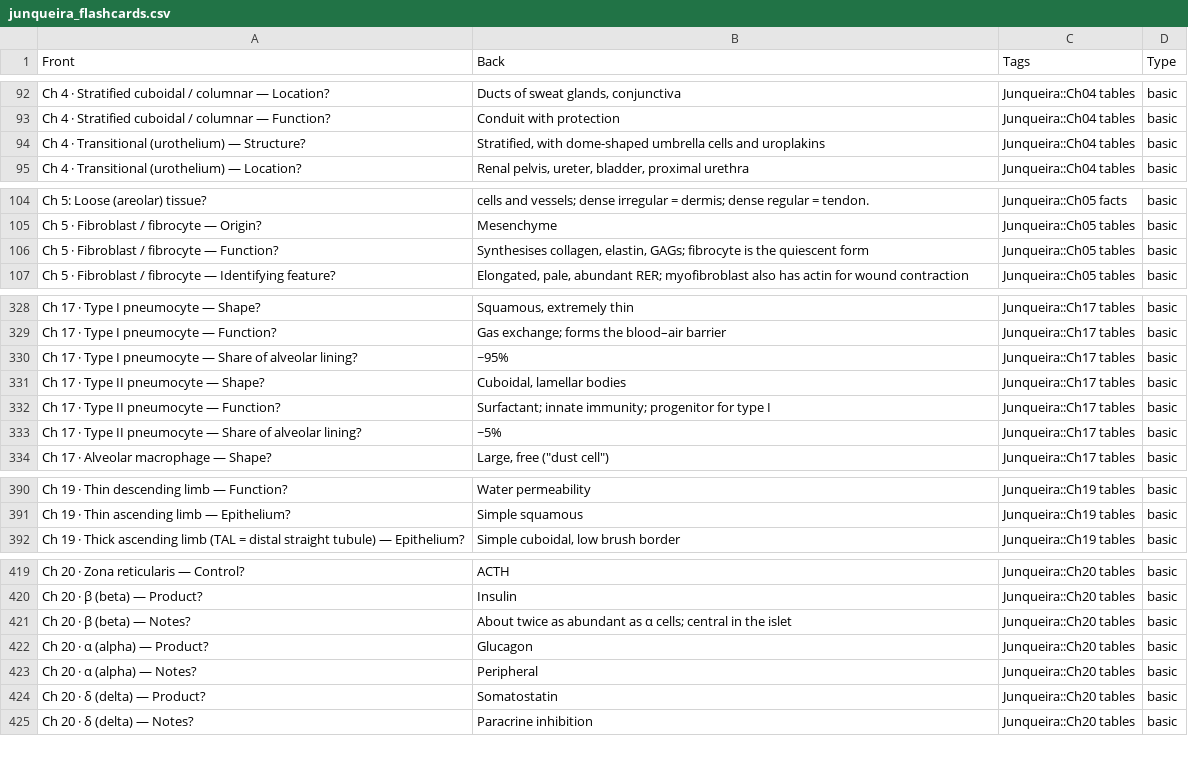
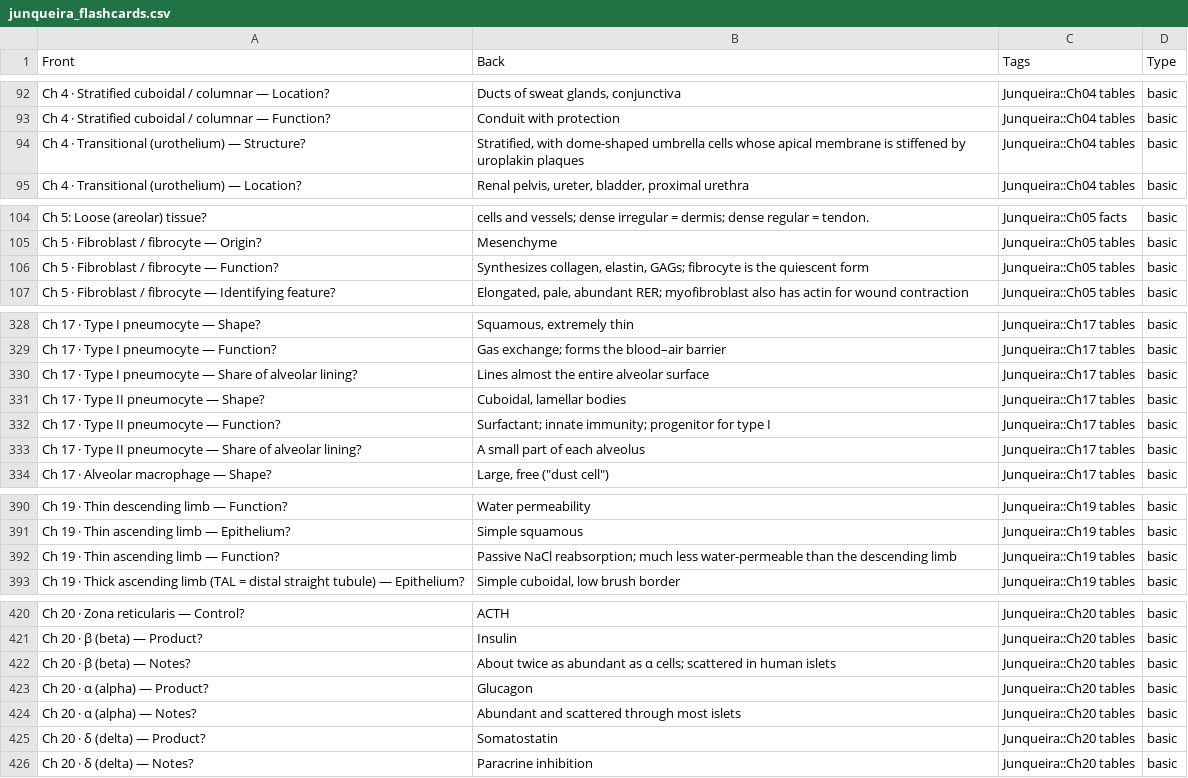
Before and after one commit to alfrotan-glitch/Books, a CSV file: junqueira-exam-guide/deliverables/junqueira_flashcards.csv, drawn as a sheet; only a part is shown, gaps mark what is left out; the diff covers the shown part only.

```diff
--- a/junqueira-exam-guide/deliverables/junqueira_flashcards.csv
+++ b/junqueira-exam-guide/deliverables/junqueira_flashcards.csv
@@ -93,3 +93,3 @@ Ch 4 · Stratified cuboidal / columnar — Location?,"Ducts of sweat glands, con
 Ch 4 · Stratified cuboidal / columnar — Function?,Conduit with protection,Junqueira::Ch04 tables,basic
-Ch 4 · Transitional (urothelium) — Structure?,"Stratified, with dome-shaped umbrella cells and uroplakins",Junqueira::Ch04 tables,basic
+Ch 4 · Transitional (urothelium) — Structure?,"Stratified, with dome-shaped umbrella cells whose apical membrane is stiffened by uroplakin plaques",Junqueira::Ch04 tables,basic
 Ch 4 · Transitional (urothelium) — Location?,"Renal pelvis, ureter, bladder, proximal urethra",Junqueira::Ch04 tables,basic
@@ -105,3 +105,3 @@ Ch 5: Loose (areolar) tissue?,cells and vessels; dense irregular = dermis; dense
 Ch 5 · Fibroblast / fibrocyte — Origin?,Mesenchyme,Junqueira::Ch05 tables,basic
-Ch 5 · Fibroblast / fibrocyte — Function?,"Synthesises collagen, elastin, GAGs; fibrocyte is the quiescent form",Junqueira::Ch05 tables,basic
+Ch 5 · Fibroblast / fibrocyte — Function?,"Synthesizes collagen, elastin, GAGs; fibrocyte is the quiescent form",Junqueira::Ch05 tables,basic
 Ch 5 · Fibroblast / fibrocyte — Identifying feature?,"Elongated, pale, abundant RER; myofibroblast also has actin for wound contraction",Junqueira::Ch05 tables,basic
@@ -329,6 +329,6 @@ Ch 17 · Type I pneumocyte — Shape?,"Squamous, extremely thin",Junqueira::Ch17
 Ch 17 · Type I pneumocyte — Function?,Gas exchange; forms the blood–air barrier,Junqueira::Ch17 tables,basic
-Ch 17 · Type I pneumocyte — Share of alveolar lining?,~95%,Junqueira::Ch17 tables,basic
+Ch 17 · Type I pneumocyte — Share of alveolar lining?,Lines almost the entire alveolar surface,Junqueira::Ch17 tables,basic
 Ch 17 · Type II pneumocyte — Shape?,"Cuboidal, lamellar bodies",Junqueira::Ch17 tables,basic
 Ch 17 · Type II pneumocyte — Function?,Surfactant; innate immunity; progenitor for type I,Junqueira::Ch17 tables,basic
-Ch 17 · Type II pneumocyte — Share of alveolar lining?,~5%,Junqueira::Ch17 tables,basic
+Ch 17 · Type II pneumocyte — Share of alveolar lining?,A small part of each alveolus,Junqueira::Ch17 tables,basic
 Ch 17 · Alveolar macrophage — Shape?,"Large, free (""dust cell"")",Junqueira::Ch17 tables,basic
@@ -391,2 +391,3 @@ Ch 19 · Thin descending limb — Function?,Water permeability,Junqueira::Ch19 t
 Ch 19 · Thin ascending limb — Epithelium?,Simple squamous,Junqueira::Ch19 tables,basic
+Ch 19 · Thin ascending limb — Function?,Passive NaCl reabsorption; much less water-permeable than the descending limb,Junqueira::Ch19 tables,basic
 Ch 19 · Thick ascending limb (TAL = distal straight tubule) — Epithelium?,"Simple cuboidal, low brush border",Junqueira::Ch19 tables,basic
@@ -420,5 +421,5 @@ Ch 20 · Zona reticularis — Control?,ACTH,Junqueira::Ch20 tables,basic
 Ch 20 · β (beta) — Product?,Insulin,Junqueira::Ch20 tables,basic
-Ch 20 · β (beta) — Notes?,About twice as abundant as α cells; central in the islet,Junqueira::Ch20 tables,basic
+Ch 20 · β (beta) — Notes?,About twice as abundant as α cells; scattered in human islets,Junqueira::Ch20 tables,basic
 Ch 20 · α (alpha) — Product?,Glucagon,Junqueira::Ch20 tables,basic
-Ch 20 · α (alpha) — Notes?,Peripheral,Junqueira::Ch20 tables,basic
+Ch 20 · α (alpha) — Notes?,Abundant and scattered through most islets,Junqueira::Ch20 tables,basic
 Ch 20 · δ (delta) — Product?,Somatostatin,Junqueira::Ch20 tables,basic
```
Also changed, not shown: 3 edited cells elsewhere in this file, junqueira-exam-guide/deliverables/junqueira_question_bank.csv, 13 other files.
